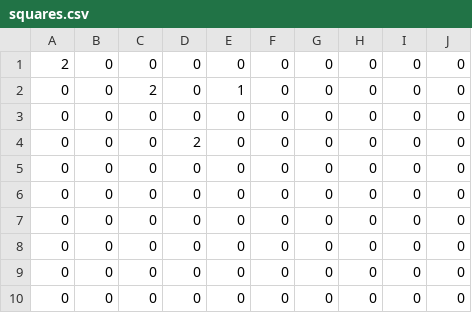
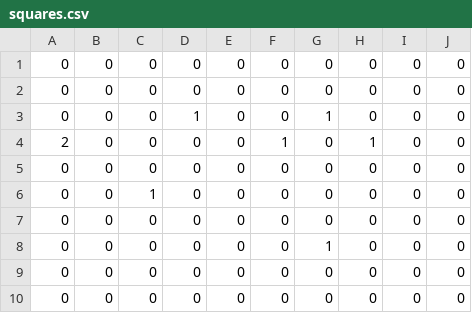
Before and after one commit to YuruhuwaVR/UsefulAnimals, a CSV file: Assets/Resources/csv/squares.csv, drawn as a sheet.

Commit message:
Add StageList scene & Create UI

```diff
--- a/Assets/Resources/csv/squares.csv
+++ b/Assets/Resources/csv/squares.csv
@@ -1,9 +1,9 @@
-2,0,0,0,0,0,0,0,0,0
-0,0,2,0,1,0,0,0,0,0
-0,0,0,0,0,0,0,0,0,0
-0,0,0,2,0,0,0,0,0,0
 0,0,0,0,0,0,0,0,0,0
 0,0,0,0,0,0,0,0,0,0
+0,0,0,1,0,0,1,0,0,0
+2,0,0,0,0,1,0,1,0,0
 0,0,0,0,0,0,0,0,0,0
+0,0,1,0,0,0,0,0,0,0
 0,0,0,0,0,0,0,0,0,0
+0,0,0,0,0,0,1,0,0,0
 0,0,0,0,0,0,0,0,0,0
```
Also changed, not shown: 42 other files.
